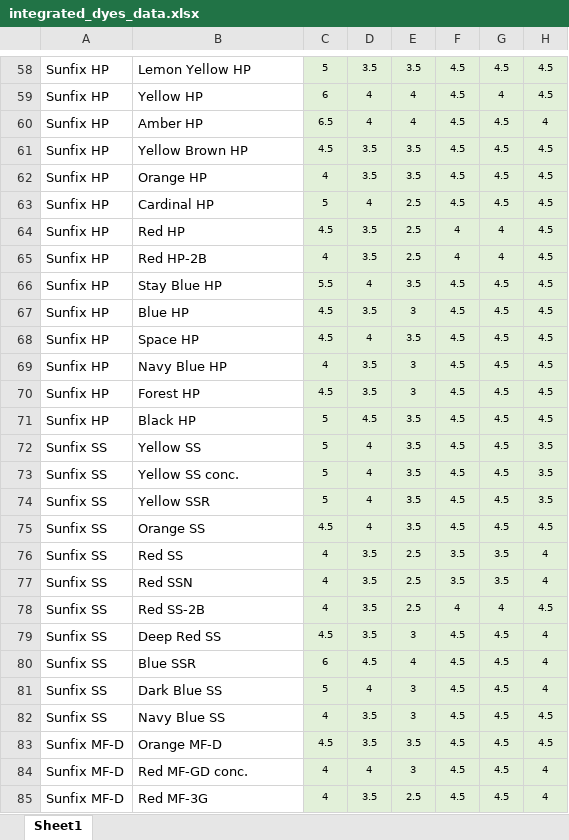
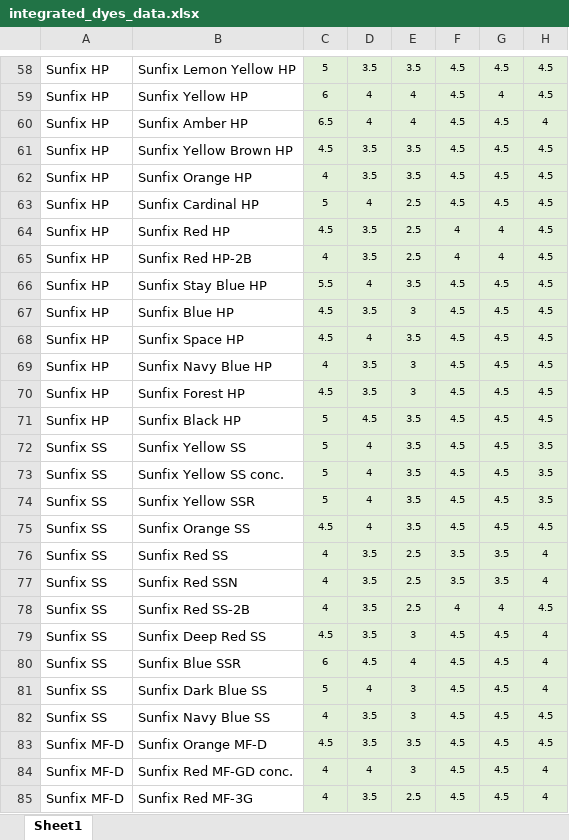
Before and after one commit to pumpjun/dye-search-graph, an Excel workbook: integrated_dyes_data.xlsx, sheet Sheet1, drawn as a sheet; only a part is shown, gaps mark what is left out; values as stored, in another font and other column widths than the file's, no borders; the diff covers the shown part only; the diff names each change by its address in the sheet, - before the commit and + after, or states it on an @@ line.

```diff
--- a/integrated_dyes_data.xlsx (sheet Sheet1)
+++ b/integrated_dyes_data.xlsx (sheet Sheet1)
-B58: Lemon Yellow HP
+B58: Sunfix Lemon Yellow HP
-B59: Yellow HP
+B59: Sunfix Yellow HP
-B60: Amber HP
+B60: Sunfix Amber HP
-B61: Yellow Brown HP
+B61: Sunfix Yellow Brown HP
-B62: Orange HP
+B62: Sunfix Orange HP
-B63: Cardinal HP
+B63: Sunfix Cardinal HP
-B64: Red HP
+B64: Sunfix Red HP
-B65: Red HP-2B
+B65: Sunfix Red HP-2B
-B66: Stay Blue HP
+B66: Sunfix Stay Blue HP
-B67: Blue HP
+B67: Sunfix Blue HP
-B68: Space HP
+B68: Sunfix Space HP
-B69: Navy Blue HP
+B69: Sunfix Navy Blue HP
-B70: Forest HP
+B70: Sunfix Forest HP
-B71: Black HP
+B71: Sunfix Black HP
-B72: Yellow SS
+B72: Sunfix Yellow SS
-B73: Yellow SS conc.
+B73: Sunfix Yellow SS conc.
-B74: Yellow SSR
+B74: Sunfix Yellow SSR
-B75: Orange SS
+B75: Sunfix Orange SS
-B76: Red SS
+B76: Sunfix Red SS
-B77: Red SSN
+B77: Sunfix Red SSN
-B78: Red SS-2B
+B78: Sunfix Red SS-2B
-B79: Deep Red SS
+B79: Sunfix Deep Red SS
-B80: Blue SSR
+B80: Sunfix Blue SSR
-B81: Dark Blue SS
+B81: Sunfix Dark Blue SS
-B82: Navy Blue SS
+B82: Sunfix Navy Blue SS
-B83: Orange MF-D
+B83: Sunfix Orange MF-D
-B84: Red MF-GD conc.
+B84: Sunfix Red MF-GD conc.
-B85: Red MF-3G
+B85: Sunfix Red MF-3G
```
Also changed, not shown: 132 edited cells elsewhere in this sheet.
